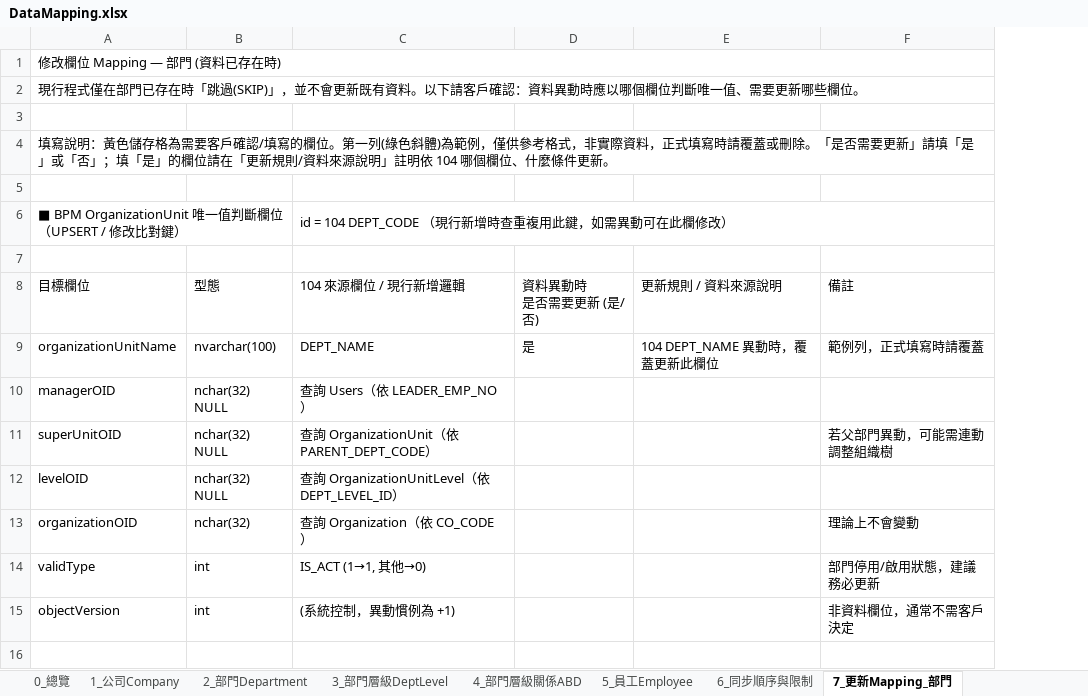
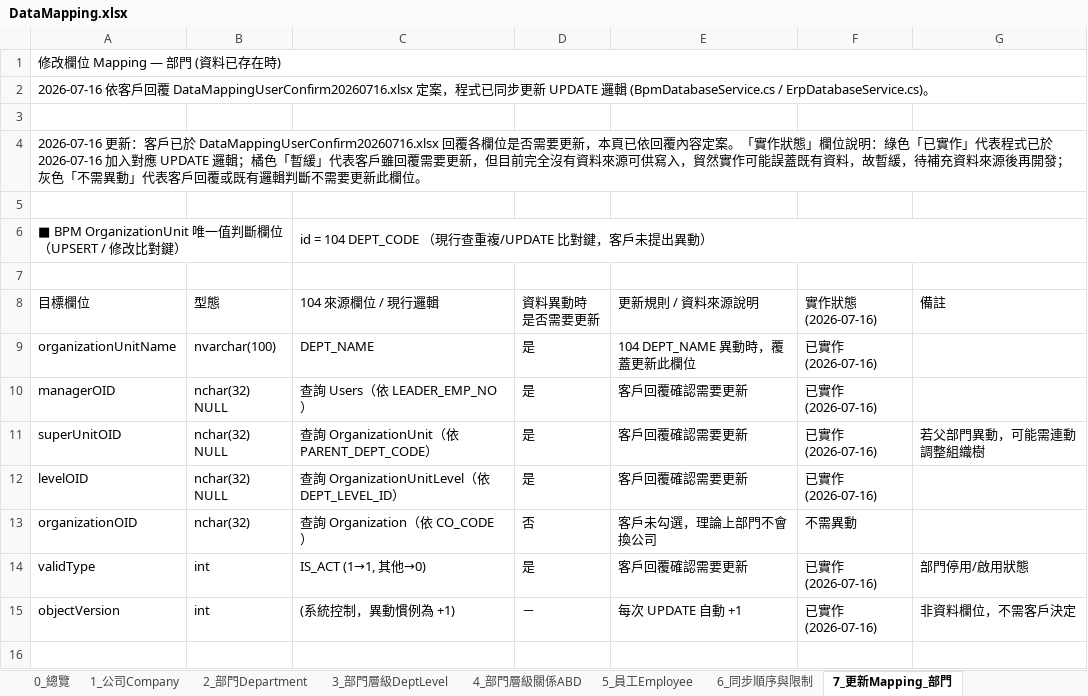
Before and after one commit to JmoWilliam/Sync104ToBpmErp, an Excel workbook: DOC/DataMapping.xlsx, sheet 7_更新Mapping_部門, drawn as a sheet; only a part is shown; values as stored, in another font and other column widths than the file's, no cell formats; removed rows and columns are numbered as before the commit, all else as after; ↵ is a line break in a cell; the diff covers the shown part only; the diff names each change by its address in the sheet, - before the commit and + after, or states it on an @@ line.

```diff
--- a/DOC/DataMapping.xlsx (sheet 7_更新Mapping_部門)
+++ b/DOC/DataMapping.xlsx (sheet 7_更新Mapping_部門)
-column D, rows 8-9: 資料異動時 ↵ 是否需要更新 (是/否) | 是
+column D, rows 8-15: 資料異動時 ↵ 是否需要更新 | 是 | 是 | 是 | 是 | 否 | 是 | －
-column F, rows 8-15: 備註 | 範例列，正式填寫時請覆蓋 |  | 若父部門異動，可能需連動調整組織樹 |  | 理論上不會變動 | 部門停用/啟用狀態，建議務必更新 | 非資料欄位，通常不需客戶決定
+column F, rows 8-15: 實作狀態 ↵ (2026-07-16) | 已實作 (2026-07-16) | 已實作 (2026-07-16) | 已實作 (2026-07-16) | 已實作 (2026-07-16) | 不需異動 | 已實作 (2026-07-16) | 已實作 (2026-07-16)
+column G, rows 8-15: 備註 |  |  | 若父部門異動，可能需連動調整組織樹 |  |  | 部門停用/啟用狀態 | 非資料欄位，不需客戶決定
-A2: 現行程式僅在部門已存在時「跳過(SKIP)」，並不會更新既有資料。以下請客戶確認：資料異動時應以哪個欄位判斷唯一值、需要更新哪些欄位。
+A2: 2026-07-16 依客戶回覆 DataMappingUserConfirm20260716.xlsx 定案，程式已同步更新 UPDATE 邏輯 (BpmDatabaseService.cs / ErpDatabaseService.cs)。
-A4: 填寫說明：黃色儲存格為需要客戶確認/填寫的欄位。第一列(綠色斜體)為範例，僅供參考格式，非實際資料，正式填寫時請覆蓋或刪除。「是否需要更新」請填「是」或「否」；填「是」的欄位請在「更新規則/資料來源說明」註明依 104 哪個欄位、什麼條件更新。
+A4: 2026-07-16 更新：客戶已於 DataMappingUserConfirm20260716.xlsx 回覆各欄位是否需要更新，本頁已依回覆內容定案。「實作狀態」欄位說明：綠色「已實作」代表程式已於 2026-07-16 加入對應 UPDATE 邏輯；橘色「暫緩」代表客戶雖回覆需要更新，但目前完全沒有資料來源可供寫入，貿然實作可能誤蓋既有資料，故暫緩，待補充資料來源後再開發；灰色「不需異動」代表客戶回覆或既有邏輯判斷不需要更新此欄位。
-C6: id = 104 DEPT_CODE （現行新增時查重複用此鍵，如需異動可在此欄修改）
+C6: id = 104 DEPT_CODE （現行查重複/UPDATE 比對鍵，客戶未提出異動）
-C8: 104 來源欄位 / 現行新增邏輯
+C8: 104 來源欄位 / 現行邏輯
-E10:E12: (empty)
+E10:E12: 客戶回覆確認需要更新
-E13: (empty)
+E13: 客戶未勾選，理論上部門不會換公司
-E14: (empty)
+E14: 客戶回覆確認需要更新
-E15: (empty)
+E15: 每次 UPDATE 自動 +1
```
Also changed, not shown: 12 edited cells elsewhere in this sheet, sheet 9_更新Mapping_員工, sheet 5_員工Employee, sheet 8_更新Mapping_部門層級, sheet 6_同步順序與限制, sheet 2_部門Department, sheet 0_總覽, cell formats, 4 other files.
